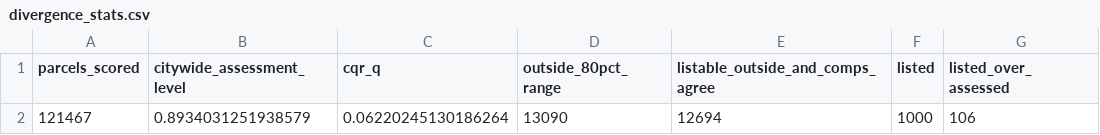
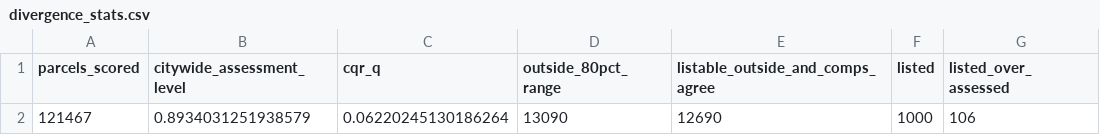
Before and after one commit to oekrueg05/milwaukee-avm, a CSV file: reports/stage9/divergence_stats.csv, drawn as a sheet; only a part is shown; the diff names each change by its address in the sheet, - before the commit and + after, or states it on an @@ line.

```diff
--- a/reports/stage9/divergence_stats.csv
+++ b/reports/stage9/divergence_stats.csv
-E2 (listable_outside_and_comps_agree): 12694
+E2 (listable_outside_and_comps_agree): 12690
```
Also changed, not shown: reports/stage7/comp_accuracy_2025.csv, reports/stage7/disagreement_flags_2025.csv, 25 other files.
